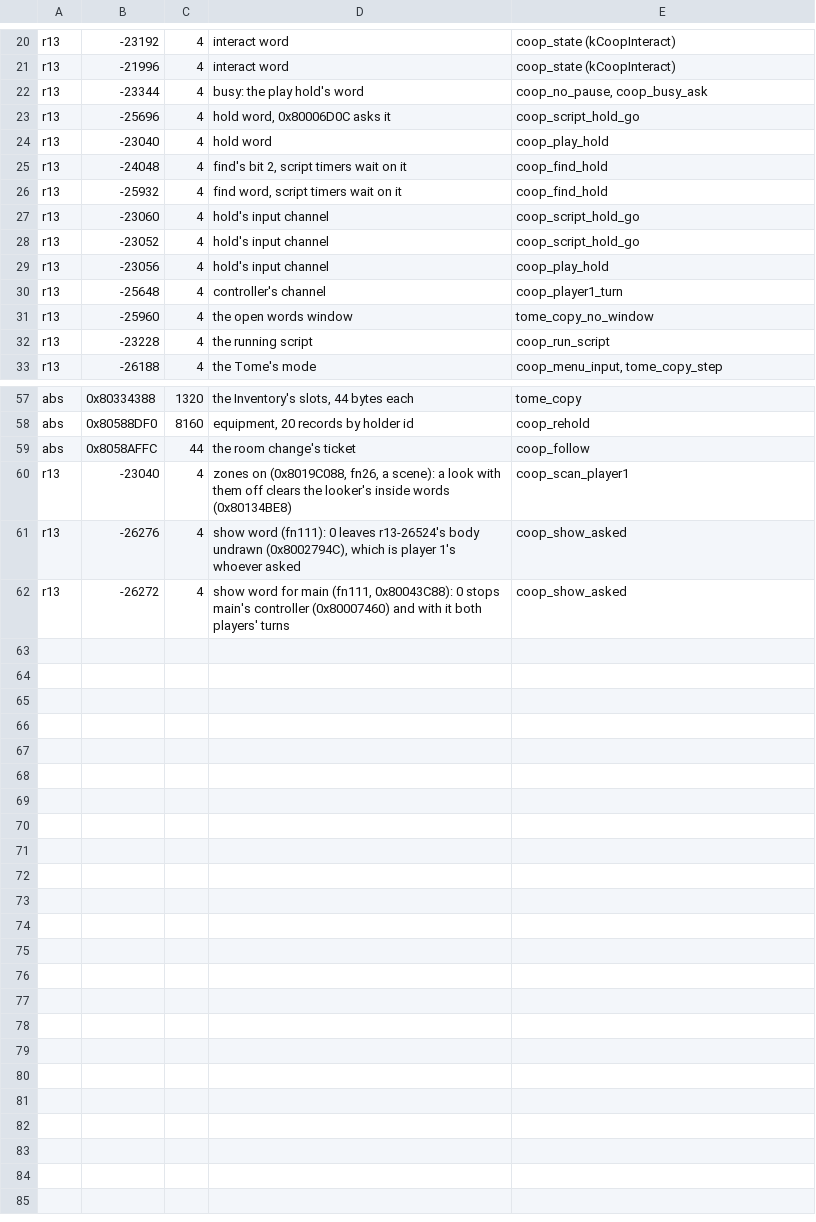
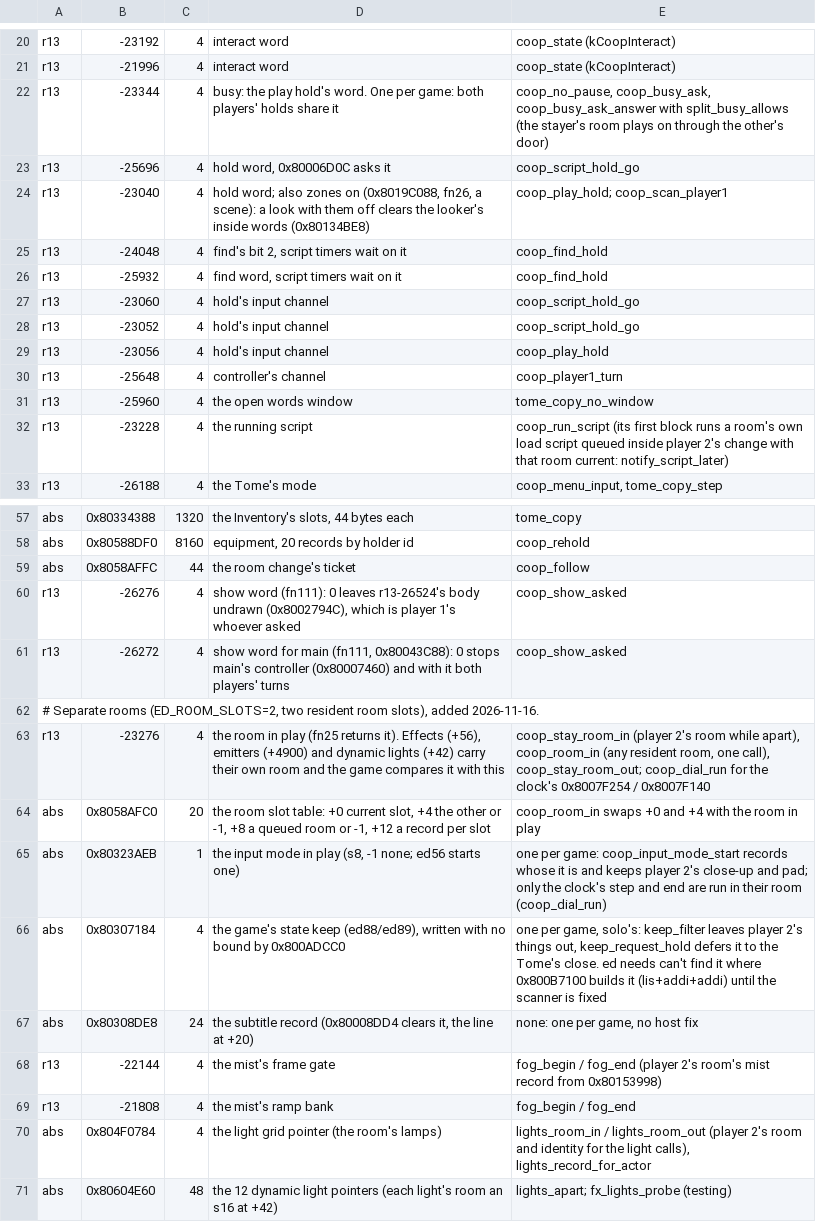
Before and after one commit to The-Stone-and-Rock/EternalDarknessBoundSouls, a TSV file: tools/ed/player_data.tsv, drawn as a sheet; only a part is shown, gaps mark what is left out.

```diff
--- a/tools/ed/player_data.tsv
+++ b/tools/ed/player_data.tsv
@@ -21,5 +21,5 @@ r13	-23192	4	interact word	coop_state (kCoopInteract)
 r13	-21996	4	interact word	coop_state (kCoopInteract)
-r13	-23344	4	busy: the play hold's word	coop_no_pause, coop_busy_ask
+r13	-23344	4	busy: the play hold's word. One per game: both players' holds share it	coop_no_pause, coop_busy_ask, coop_busy_ask_answer with split_busy_allows (the stayer's room plays on through the other's door)
 r13	-25696	4	hold word, 0x80006D0C asks it	coop_script_hold_go
-r13	-23040	4	hold word	coop_play_hold
+r13	-23040	4	hold word; also zones on (0x8019C088, fn26, a scene): a look with them off clears the looker's inside words (0x80134BE8)	coop_play_hold; coop_scan_player1
 r13	-24048	4	find's bit 2, script timers wait on it	coop_find_hold
@@ -31,3 +31,3 @@ r13	-25648	4	controller's channel	coop_player1_turn
 r13	-25960	4	the open words window	tome_copy_no_window
-r13	-23228	4	the running script	coop_run_script
+r13	-23228	4	the running script	coop_run_script (its first block runs a room's own load script queued inside player 2's change with that room current: notify_script_later)
 r13	-26188	4	the Tome's mode	coop_menu_input, tome_copy_step
@@ -59,4 +59,13 @@ abs	0x80588DF0	8160	equipment, 20 records by holder id	coop_rehold
 abs	0x8058AFFC	44	the room change's ticket	coop_follow
-r13	-23040	4	zones on (0x8019C088, fn26, a scene): a look with them off clears the looker's inside words (0x80134BE8)	coop_scan_player1
 r13	-26276	4	show word (fn111): 0 leaves r13-26524's body undrawn (0x8002794C), which is player 1's whoever asked	coop_show_asked
 r13	-26272	4	show word for main (fn111, 0x80043C88): 0 stops main's controller (0x80007460) and with it both players' turns	coop_show_asked
+# Separate rooms (ED_ROOM_SLOTS=2, two resident room slots), added 2026-11-16.
+r13	-23276	4	the room in play (fn25 returns it). Effects (+56), emitters (+4900) and dynamic lights (+42) carry their own room and the game compares it with this	coop_stay_room_in (player 2's room while apart), coop_room_in (any resident room, one call), coop_stay_room_out; coop_dial_run for the clock's 0x8007F254 / 0x8007F140
+abs	0x8058AFC0	20	the room slot table: +0 current slot, +4 the other or -1, +8 a queued room or -1, +12 a record per slot	coop_room_in swaps +0 and +4 with the room in play
+abs	0x80323AEB	1	the input mode in play (s8, -1 none; ed56 starts one)	one per game: coop_input_mode_start records whose it is and keeps player 2's close-up and pad; only the clock's step and end are run in their room (coop_dial_run)
+abs	0x80307184	4	the game's state keep (ed88/ed89), written with no bound by 0x800ADCC0	one per game, solo's: keep_filter leaves player 2's things out, keep_request_hold defers it to the Tome's close. ed needs can't find it where 0x800B7100 builds it (lis+addi+addi) until the scanner is fixed
+abs	0x80308DE8	24	the subtitle record (0x80008DD4 clears it, the line at +20)	none: one per game, no host fix
+r13	-22144	4	the mist's frame gate	fog_begin / fog_end (player 2's room's mist record from 0x80153998)
+r13	-21808	4	the mist's ramp bank	fog_begin / fog_end
+abs	0x804F0784	4	the light grid pointer (the room's lamps)	lights_room_in / lights_room_out (player 2's room and identity for the light calls), lights_record_for_actor
+abs	0x80604E60	48	the 12 dynamic light pointers (each light's room an s16 at +42)	lights_apart; fx_lights_probe (testing)
```
Also changed, not shown: 3 other files.
